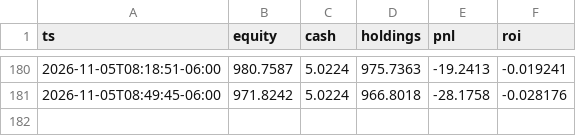
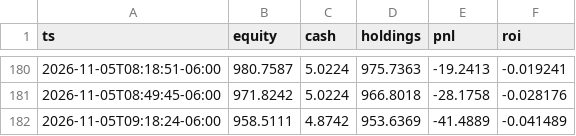
Before and after one commit to nkyghfrmq7-jpg/quant-desk-dashboard, a CSV file: state/equity.csv, drawn as a sheet; only a part is shown, gaps mark what is left out.

```diff
--- a/state/equity.csv
+++ b/state/equity.csv
@@ -181 +181,2 @@ ts,equity,cash,holdings,pnl,roi
 2026-11-05T08:49:45-06:00,971.8242,5.0224,966.8018,-28.1758,-0.028176
+2026-11-05T09:18:24-06:00,958.5111,4.8742,953.6369,-41.4889,-0.041489
```
Also changed, not shown: 2 other files.
